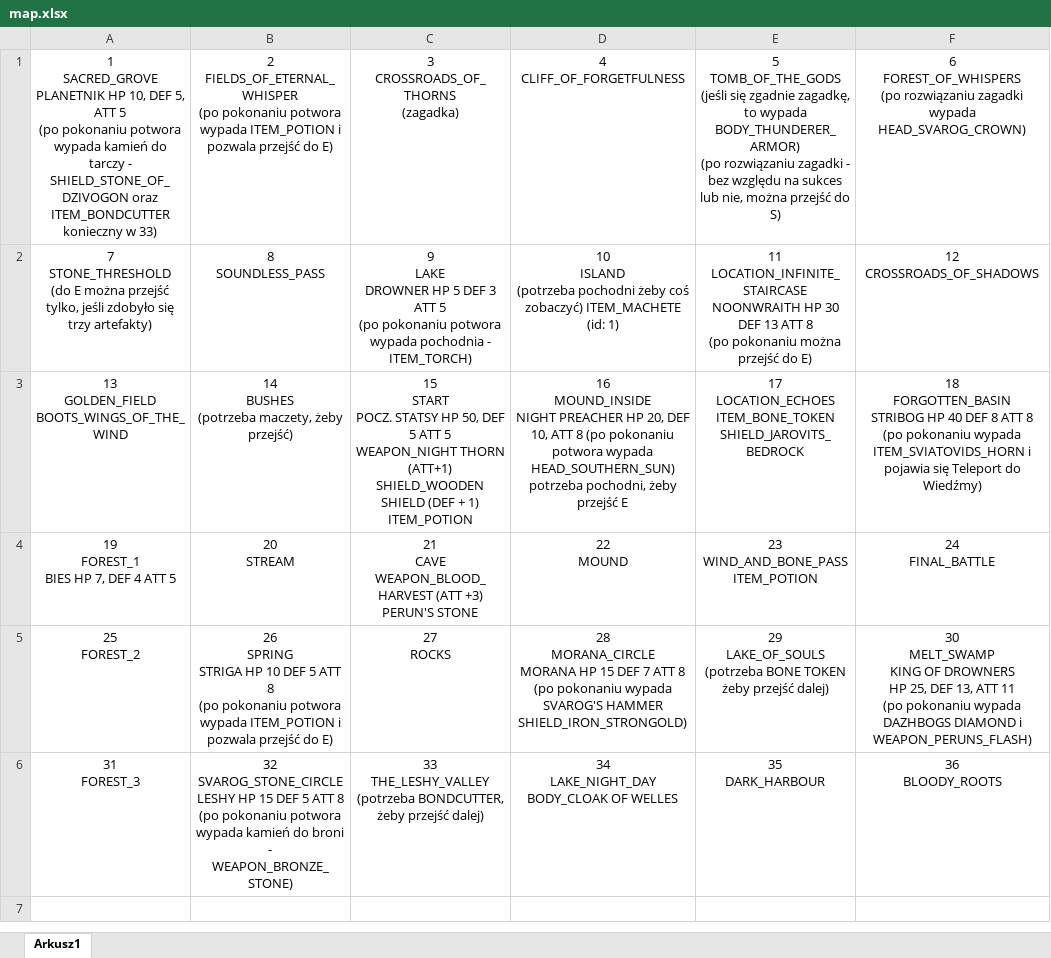
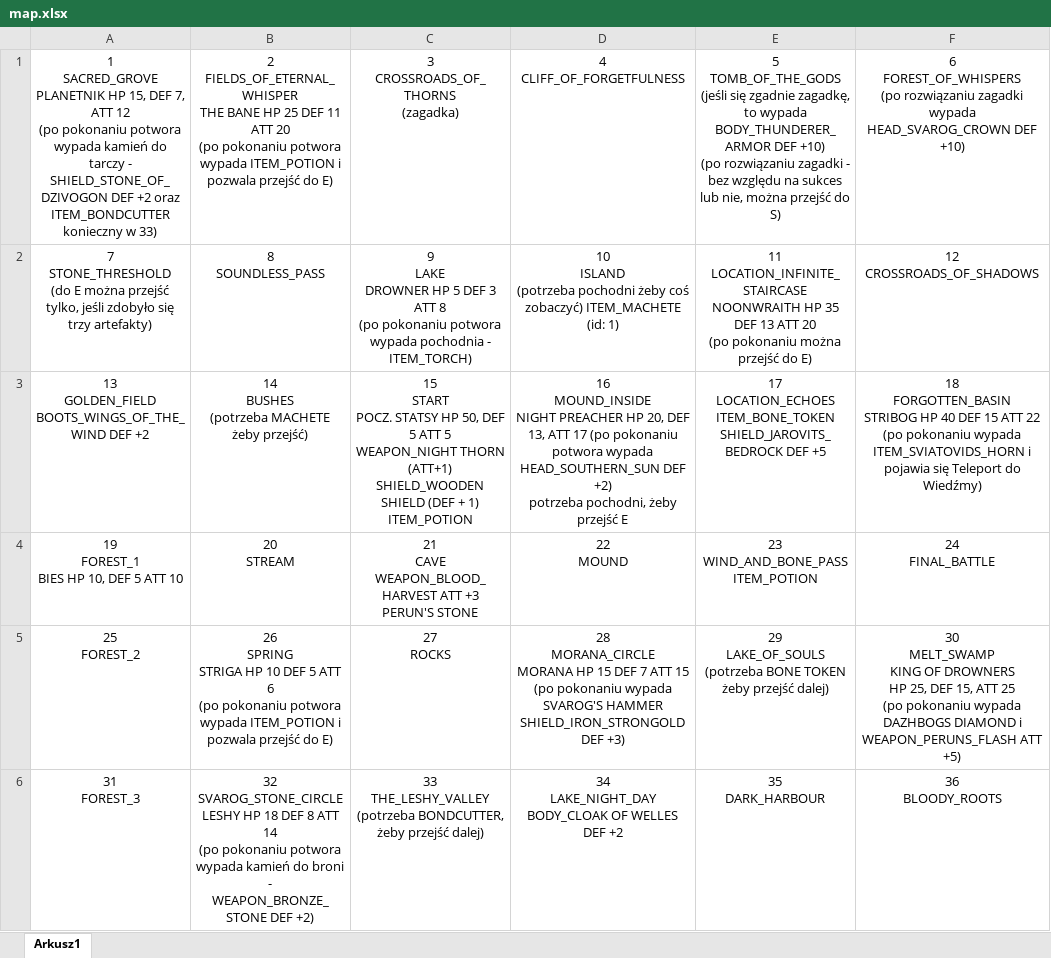
Before and after one commit to delysio/adventure, an Excel workbook: map.xlsx, sheet Arkusz1, drawn as a sheet; values as stored, in another font and other column widths than the file's, no borders; ↵ is a line break in a cell; the diff names each change by its address in the sheet, - before the commit and + after, or states it on an @@ line.

```diff
--- a/map.xlsx (sheet Arkusz1)
+++ b/map.xlsx (sheet Arkusz1)
-A1: …PLANETNIK HP 10, DEF 5, ATT 5 ↵ (po pokonaniu potwora wypada kamień do tarczy - SHIELD_STONE_OF_DZIVOGON oraz ITEM_BONDCUTTER…
+A1: …PLANETNIK HP 15, DEF 7, ATT 12 ↵ (po pokonaniu potwora wypada kamień do tarczy - SHIELD_STONE_OF_DZIVOGON DEF +2 oraz ITEM_BONDCUTTER…
-B1: 2 ↵ FIELDS_OF_ETERNAL_WHISPER ↵ (po pokonaniu…
+B1: 2 ↵ FIELDS_OF_ETERNAL_WHISPER ↵ THE BANE HP 25 DEF 11 ATT 20 ↵ (po pokonaniu…
-E1: …to wypada BODY_THUNDERER_ARMOR) ↵ (po rozwiązaniu…
+E1: …to wypada BODY_THUNDERER_ARMOR DEF +10) ↵ (po rozwiązaniu…
-F1: …zagadki wypada HEAD_SVAROG_CROWN)
+F1: …zagadki wypada HEAD_SVAROG_CROWN DEF +10)
-C2: …3 ATT 5 ↵ (po pokonaniu…
+C2: …3 ATT 8 ↵ (po pokonaniu…
-E2: …NOONWRAITH HP 30 DEF 13 ATT 8 ↵ (po pokonaniu…
+E2: …NOONWRAITH HP 35 DEF 13 ATT 20 ↵ (po pokonaniu…
-A3: 13 ↵ GOLDEN_FIELD ↵ BOOTS_WINGS_OF_THE_WIND
+A3: 13 ↵ GOLDEN_FIELD ↵ BOOTS_WINGS_OF_THE_WIND DEF +2
-B3: 14 ↵ BUSHES ↵ (potrzeba maczety, żeby przejść)
+B3: 14 ↵ BUSHES ↵ (potrzeba MACHETE żeby przejść)
-D3: …20, DEF 10, ATT 8 (po pokonaniu potwora wypada HEAD_SOUTHERN_SUN) ↵ potrzeba pochodni,…
+D3: …20, DEF 13, ATT 17 (po pokonaniu potwora wypada HEAD_SOUTHERN_SUN DEF +2) ↵ potrzeba pochodni,…
-E3: …ITEM_BONE_TOKEN ↵ SHIELD_JAROVITS_BEDROCK
+E3: …ITEM_BONE_TOKEN ↵ SHIELD_JAROVITS_BEDROCK DEF +5
-F3: …40 DEF 8 ATT 8 ↵ (po pokonaniu…
+F3: …40 DEF 15 ATT 22 ↵ (po pokonaniu…
-A4: 19 ↵ FOREST_1 ↵ BIES HP 7, DEF 4 ATT 5
+A4: 19 ↵ FOREST_1 ↵ BIES HP 10, DEF 5 ATT 10
-C4: …CAVE ↵ WEAPON_BLOOD_HARVEST (ATT +3) ↵ PERUN'S STONE
+C4: …CAVE ↵ WEAPON_BLOOD_HARVEST ATT +3 ↵ PERUN'S STONE
-B5: …5 ATT 8 ↵ (po pokonaniu…
+B5: …5 ATT 6 ↵ (po pokonaniu…
-D5: …7 ATT 8 ↵ (po pokonaniu wypada ↵ SVAROG'S HAMMER ↵ SHIELD_IRON_STRONGOLD)
+D5: …7 ATT 15 ↵ (po pokonaniu wypada ↵ SVAROG'S HAMMER ↵ SHIELD_IRON_STRONGOLD DEF +3)
-F5: …25, DEF 13, ATT 11 ↵ (po pokonaniu wypada DAZHBOGS DIAMOND i WEAPON_PERUNS_FLASH)
+F5: …25, DEF 15, ATT 25 ↵ (po pokonaniu wypada DAZHBOGS DIAMOND i WEAPON_PERUNS_FLASH ATT +5)
-B6: …LESHY HP 15 DEF 5 ATT 8 ↵ (po pokonaniu potwora wypada kamień do broni - WEAPON_BRONZE_STONE)
+B6: …LESHY HP 18 DEF 8 ATT 14 ↵ (po pokonaniu potwora wypada kamień do broni - WEAPON_BRONZE_STONE DEF +2)
-D6: 34 ↵ LAKE_NIGHT_DAY ↵ BODY_CLOAK OF WELLES
+D6: 34 ↵ LAKE_NIGHT_DAY ↵ BODY_CLOAK OF WELLES DEF +2
```
Also changed, not shown: 7 other files.
